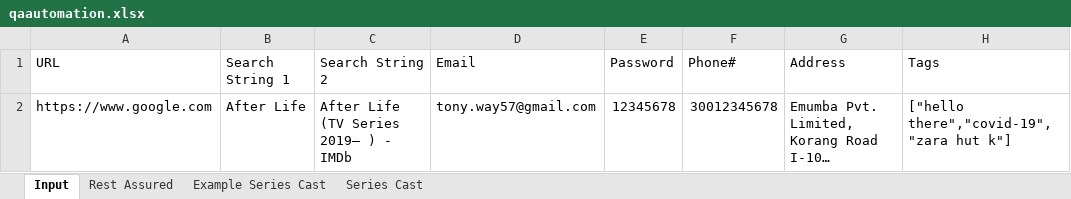
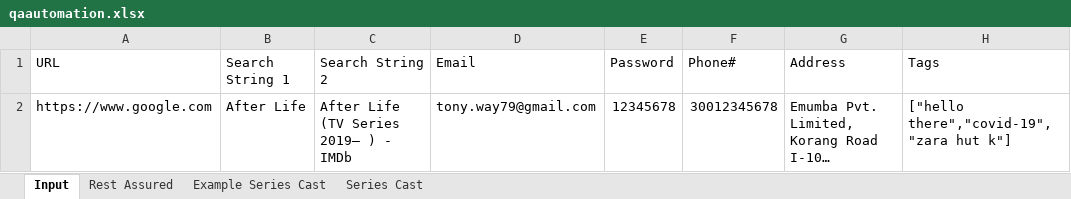
Before and after one commit to MHamza-Y/qa-automation-test-java, an Excel workbook: target/test-classes/qaautomation.xlsx, sheet Input, drawn as a sheet; only a part is shown; long unchanged cells end in …; values as stored, in another font and other column widths than the file's, no borders; the diff names each change by its address in the sheet, - before the commit and + after, or states it on an @@ line.

```diff
--- a/target/test-classes/qaautomation.xlsx (sheet Input)
+++ b/target/test-classes/qaautomation.xlsx (sheet Input)
-D2 (Email): tony.way57@gmail.com
+D2 (Email): tony.way79@gmail.com
```
Also changed, not shown: sheet Series Cast, 11 other files.
